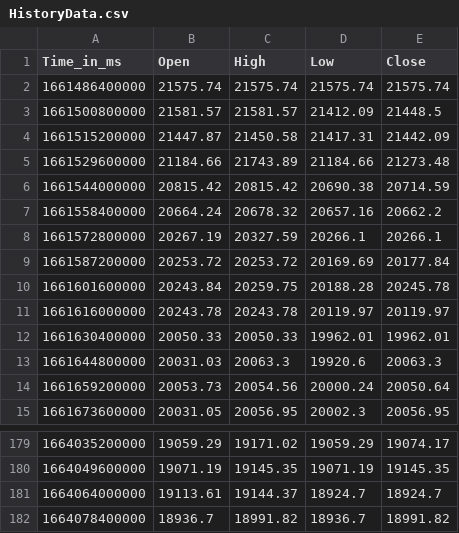
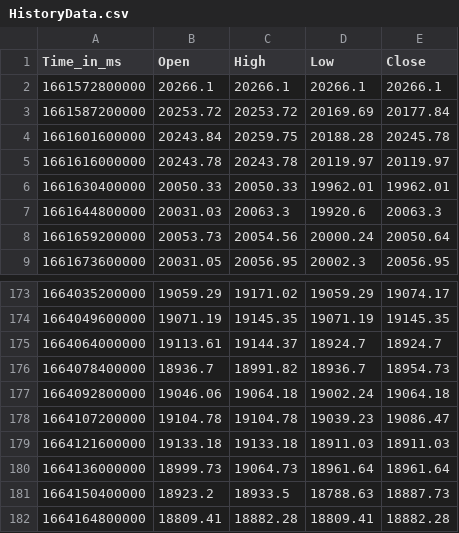
Before and after one commit to krishnajiraoh/my-crypto-world, a CSV file: forecast/data/HistoryData.csv, drawn as a sheet; only a part is shown, gaps mark what is left out.

Commit message:
Updated by Ingestion script using PyGithub API

```diff
--- a/forecast/data/HistoryData.csv
+++ b/forecast/data/HistoryData.csv
@@ -1,9 +1,3 @@
 Time_in_ms,Open,High,Low,Close
-1661486400000,21575.74,21575.74,21575.74,21575.74
-1661500800000,21581.57,21581.57,21412.09,21448.5
-1661515200000,21447.87,21450.58,21417.31,21442.09
-1661529600000,21184.66,21743.89,21184.66,21273.48
-1661544000000,20815.42,20815.42,20690.38,20714.59
-1661558400000,20664.24,20678.32,20657.16,20662.2
-1661572800000,20267.19,20327.59,20266.1,20266.1
+1661572800000,20266.1,20266.1,20266.1,20266.1
 1661587200000,20253.72,20253.72,20169.69,20177.84
@@ -181,2 +175,8 @@ Time_in_ms,Open,High,Low,Close
 1664064000000,19113.61,19144.37,18924.7,18924.7
-1664078400000,18936.7,18991.82,18936.7,18991.82
+1664078400000,18936.7,18991.82,18936.7,18954.73
+1664092800000,19046.06,19064.18,19002.24,19064.18
+1664107200000,19104.78,19104.78,19039.23,19086.47
+1664121600000,19133.18,19133.18,18911.03,18911.03
+1664136000000,18999.73,19064.73,18961.64,18961.64
+1664150400000,18923.2,18933.5,18788.63,18887.73
+1664164800000,18809.41,18882.28,18809.41,18882.28
```
